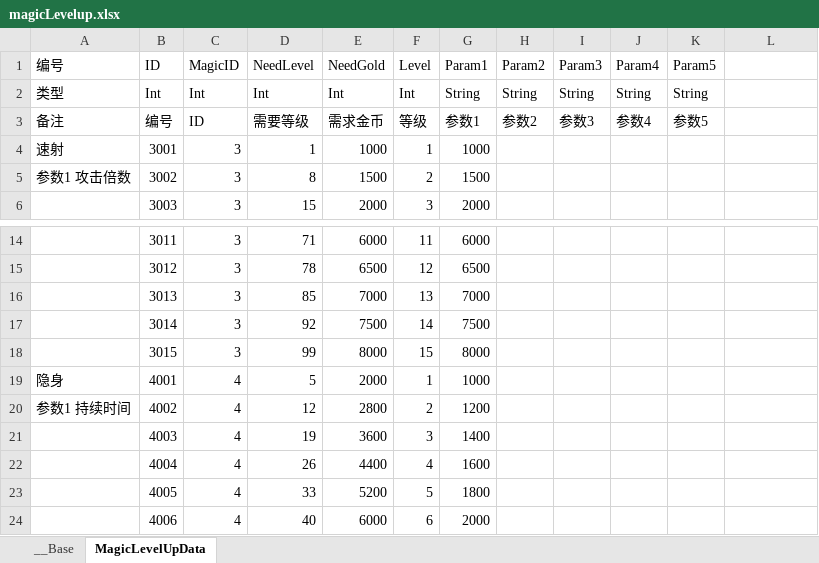
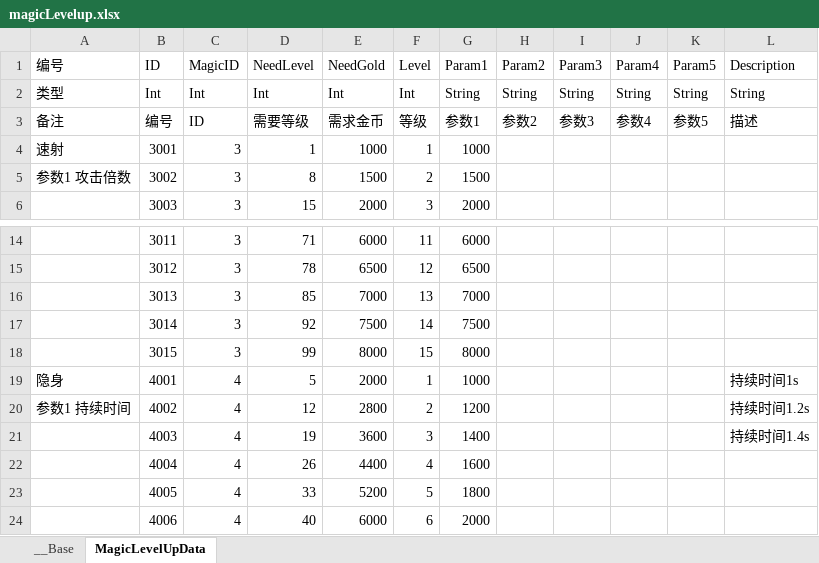
Before and after one commit to bmjoy/MMO-1, an Excel workbook: PublicTools/econfigs/magicLevelup.xlsx, sheet MagicLevelUpData, drawn as a sheet; only a part is shown, gaps mark what is left out; values as stored, in another font and other column widths than the file's, no cell formats; charts and pictures not drawn; the diff names each change by its address in the sheet, - before the commit and + after, or states it on an @@ line.

```diff
--- a/PublicTools/econfigs/magicLevelup.xlsx (sheet MagicLevelUpData)
+++ b/PublicTools/econfigs/magicLevelup.xlsx (sheet MagicLevelUpData)
-L1: (empty)
+L1: Description
-L2 (Description): (empty)
+L2 (Description): String
-L3 (Description): (empty)
+L3 (Description): 描述
-L19 (Description): (empty)
+L19 (Description): 持续时间1s
-L20 (Description): (empty)
+L20 (Description): 持续时间1.2s
-L21 (Description): (empty)
+L21 (Description): 持续时间1.4s
```
Also changed, not shown: cell formats, 30 other files.
